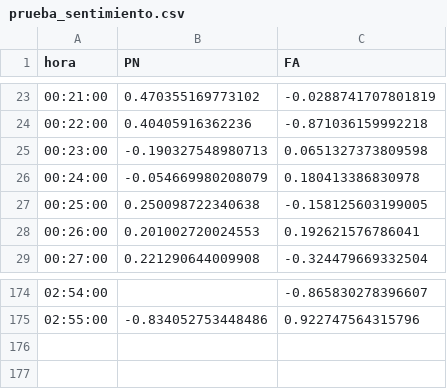
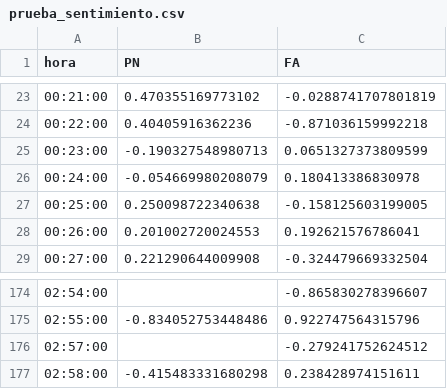
Before and after one commit to verdierdiego/analisis-sentimientos, a CSV file: balotaje/Actualizacion_Graficos/prueba_sentimiento.csv, drawn as a sheet; only a part is shown, gaps mark what is left out.

Commit message:
hora actualizada 03:00:58

```diff
--- a/balotaje/Actualizacion_Graficos/prueba_sentimiento.csv
+++ b/balotaje/Actualizacion_Graficos/prueba_sentimiento.csv
@@ -24,3 +24,3 @@ hora,PN,FA
 00:22:00,0.40405916362236,-0.871036159992218
-00:23:00,-0.190327548980713,0.0651327373809598
+00:23:00,-0.190327548980713,0.0651327373809599
 00:24:00,-0.054669980208079,0.180413386830978
@@ -175 +175,3 @@ hora,PN,FA
 02:55:00,-0.834052753448486,0.922747564315796
+02:57:00,,-0.279241752624512
+02:58:00,-0.415483331680298,0.238428974151611
```
Also changed, not shown: balotaje/Actualizacion_Graficos/PRUEBA2.CSV, balotaje/Actualizacion_Graficos/hashtags_balotaje.csv, 8 other files.
